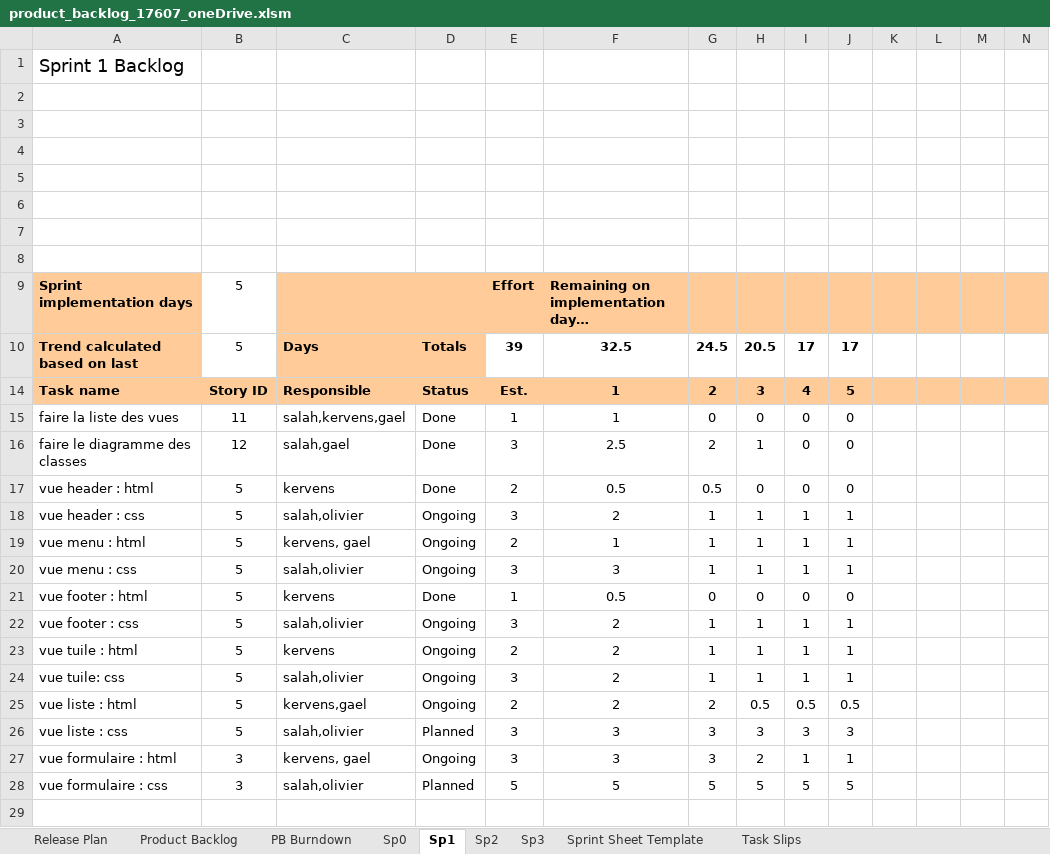
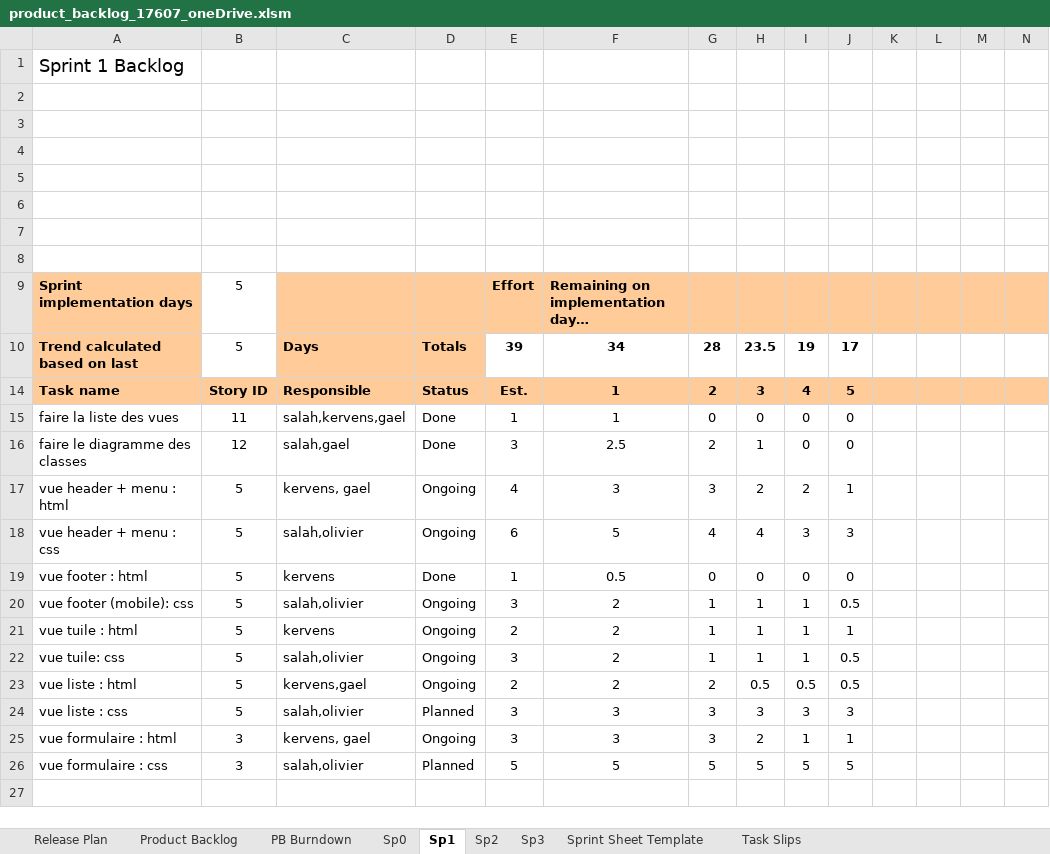
Before and after one commit to Gazowski/projet_picturing, an Excel workbook: fichiers_projet/product_backlog_17607_oneDrive.xlsm, sheet Sp1, drawn as a sheet; only a part is shown; values as stored, in another font and other column widths than the file's, no borders; charts and pictures and conditional formats not drawn; removed rows and columns are numbered as before the commit, all else as after; rows hold the shown columns only; the diff names each change by its address in the sheet, - before the commit and + after, or states it on an @@ line.

Commit message:
maj backlog

```diff
--- a/fichiers_projet/product_backlog_17607_oneDrive.xlsm (sheet Sp1)
+++ b/fichiers_projet/product_backlog_17607_oneDrive.xlsm (sheet Sp1)
-F10: 32.5
+F10: 34
-G10: 24.5
+G10: 28
-H10: 20.5
+H10: 23.5
-I10: 17
+I10: 19
-row 17: vue header : html | 5 | kervens | Done | 2 | 0.5 | 0.5 | 0 | 0 | 0
-row 18: vue header : css | 5 | salah,olivier | Ongoing | 3 | 2 | 1 | 1 | 1 | 1
-row 19: vue menu : html | 5 | kervens, gael | Ongoing | 2 | 1 | 1 | 1 | 1 | 1
-row 20: vue menu : css | 5 | salah,olivier | Ongoing | 3 | 3 | 1 | 1 | 1 | 1
+row 17: vue header + menu : html | 5 | kervens, gael | Ongoing | 4 | 3 | 3 | 2 | 2 | 1
+row 18: vue header + menu : css | 5 | salah,olivier | Ongoing | 6 | 5 | 4 | 4 | 3 | 3
-A20: vue footer : css
+A20: vue footer (mobile): css
-J20: 1
+J20: 0.5
-J22: 1
+J22: 0.5
```
Also changed, not shown: formulas that keep their value, hidden cells, charts or pictures.
